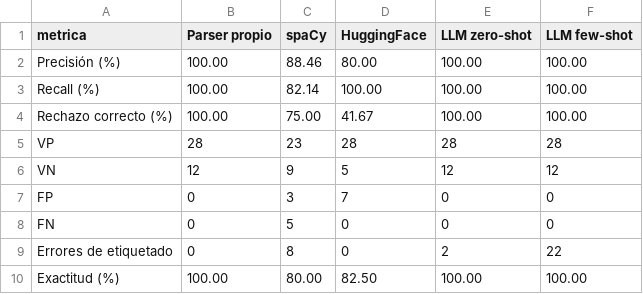
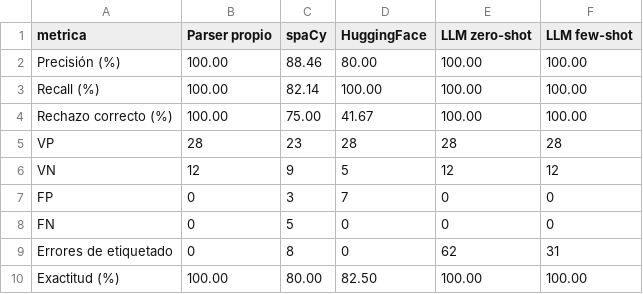
Before and after one commit to Loza64/TLP02-2026, a CSV file: evaluacion/resultados.csv, drawn as a sheet.

Commit message:
Completar evaluación final del LLM y resultados de Fase 2

```diff
--- a/evaluacion/resultados.csv
+++ b/evaluacion/resultados.csv
@@ -8,3 +8,3 @@ FP,0,3,7,0,0
 FN,0,5,0,0,0
-Errores de etiquetado,0,8,0,2,22
+Errores de etiquetado,0,8,0,62,31
 Exactitud (%),100.00,80.00,82.50,100.00,100.00
```
Also changed, not shown: evaluacion/cumplimiento_llm.csv, evaluacion/resultados_por_nivel.csv, 52 other files.
